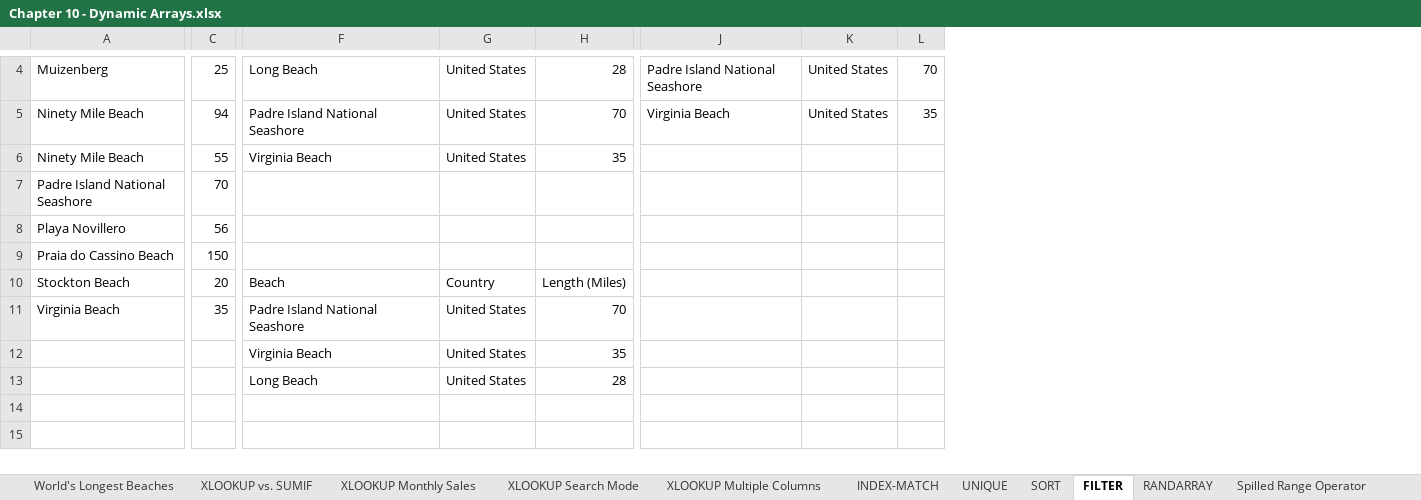
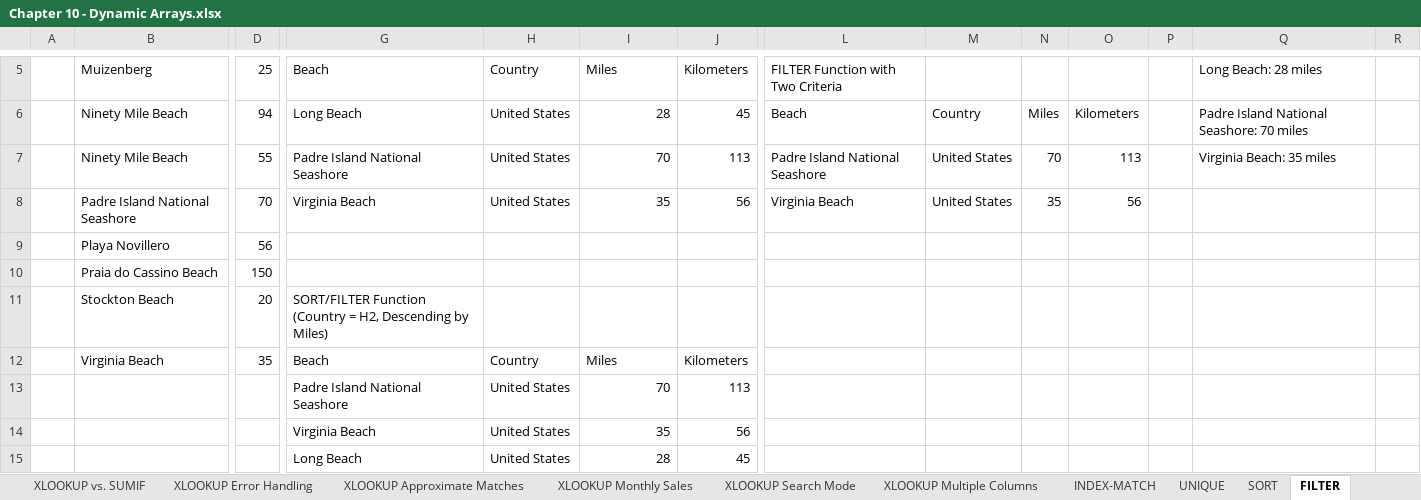
Before and after one commit to PacktPublishing/Exploring-Microsoft-Excels-Hidden-Treasures, an Excel workbook: Chapter10/Chapter 10 - Dynamic Arrays.xlsx, sheet FILTER, drawn as a sheet; only a part is shown, gaps mark what is left out; values as stored, in another font and other column widths than the file's, no cell formats; addresses are those after the commit; rows hold the shown columns only; the diff covers the shown part only; the diff names each change by its address in the sheet, - before the commit and + after, or states it on an @@ line.

```diff
--- a/Chapter10/Chapter 10 - Dynamic Arrays.xlsx (sheet FILTER)
+++ b/Chapter10/Chapter 10 - Dynamic Arrays.xlsx (sheet FILTER)
+sheet tab: XLOOKUP Error Handling
+sheet tab: XLOOKUP Approximate Matches
+column A, empty
+column J, rows 5-12: Kilometers | 45 | 113 | 56 |  |  |  | Kilometers; rows 14-15: 56 | 45
+column O, rows 6-8: Kilometers | 113 | 56
+column P, empty
+column Q, rows 5-7: Long Beach: 28 miles | Padre Island National Seashore: 70 miles | Virginia Beach: 35 miles
+column R, empty
-G5: Long Beach
+G5: Beach
-H5: United States
+H5: Country
-I5: 28
+I5: Miles
-L5: Padre Island National Seashore
+L5: FILTER Function with Two Criteria
-M5: United States
+M5: (empty)
-N5: 70
+N5: (empty)
-G6: Padre Island National Seashore
+G6: Long Beach
-I6: 70
+I6: 28
-L6: Virginia Beach
+L6: Beach
-M6: United States
+M6: Country
-N6: 35
+N6: Miles
-G7: Virginia Beach
+G7: Padre Island National Seashore
-I7: 35
+I7: 70
-L7: (empty)
+L7: Padre Island National Seashore
-M7:M8: (empty)
+M7:M8: United States
-N7: (empty)
+N7: 70
-G8: (empty)
+G8: Virginia Beach
-H8: (empty)
+H8: United States
-I8: (empty)
+I8: 35
-L8: (empty)
+L8: Virginia Beach
-N8: (empty)
+N8: 35
-G11: Beach
+G11: SORT/FILTER Function (Country = H2, Descending by Miles)
-H11: Country
+H11: (empty)
-I11: Length (Miles)
+I11: (empty)
-G12: Padre Island National Seashore
+G12: Beach
-H12: United States
+H12: Country
-I12: 70
+I12: Miles
+row 13:  |  |  | Padre Island National Seashore | United States | 70 | 113
```
Also changed, not shown: 2 added rows, 1 removed row and 8 edited cells elsewhere in this sheet, sheet SORT, sheet XLOOKUP vs. SUMIF, sheet Dynamic Amortization Table, sheet #SPILL! and #CALC! Errors, sheet XLOOKUP Monthly Sales, sheet INDEX-MATCH, 6 more sheets, other sheet tabs, cell formats, formulas that keep their value, charts or pictures.
